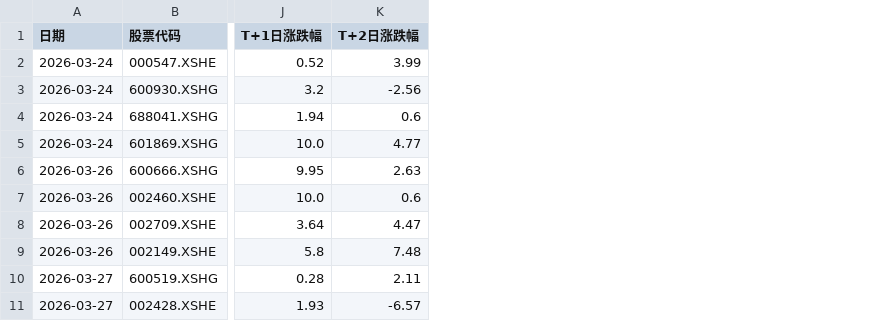
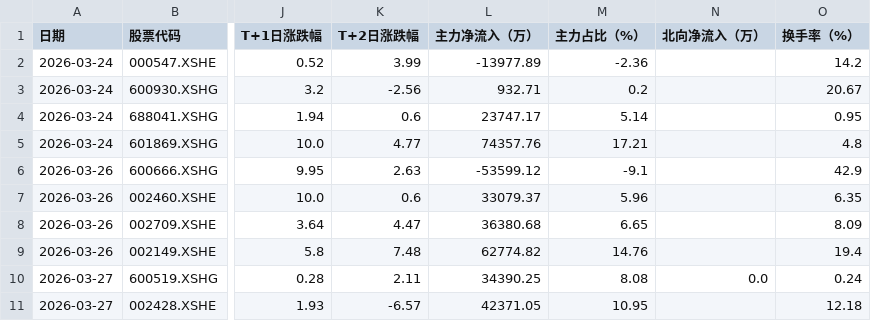
Before and after one commit to 47101Y/market-analysis, a CSV file: strong_stocks.csv, drawn as a sheet; only a part is shown, gaps mark what is left out; the diff names each change by its address in the sheet, - before the commit and + after, or states it on an @@ line.

```diff
--- a/strong_stocks.csv
+++ b/strong_stocks.csv
+column L (主力净流入（万）), rows 2-11: -13977.89 | 932.71 | 23747.17 | 74357.76 | -53599.12 | 33079.37 | 36380.68 | 62774.82 | 34390.25 | 42371.05
+column M (主力占比（%）), rows 2-11: -2.36 | 0.2 | 5.14 | 17.21 | -9.1 | 5.96 | 6.65 | 14.76 | 8.08 | 10.95
+column N (北向净流入（万）), row 10: 0.0
+column O (换手率（%）), rows 2-11: 14.2 | 20.67 | 0.95 | 4.8 | 42.9 | 6.35 | 8.09 | 19.4 | 0.24 | 12.18
```
Also changed, not shown: weak_to_strong.csv, 6 other files.
